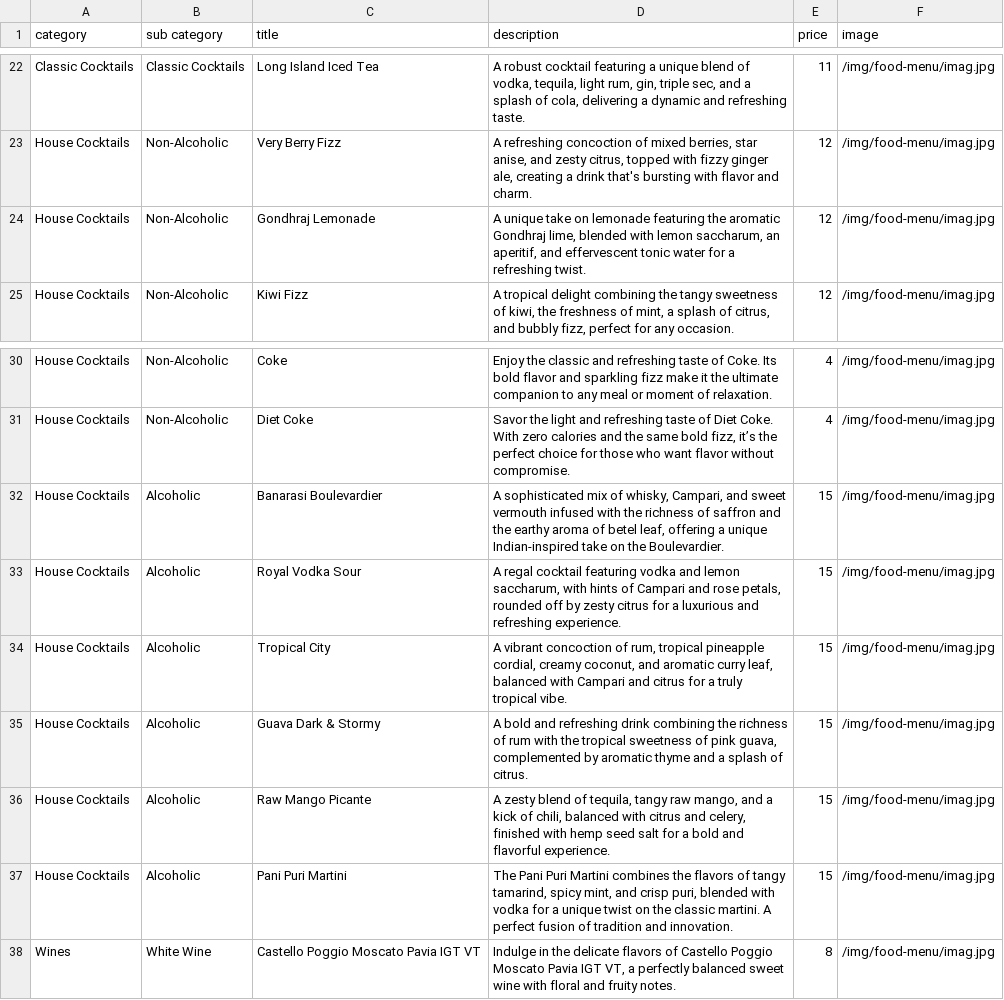
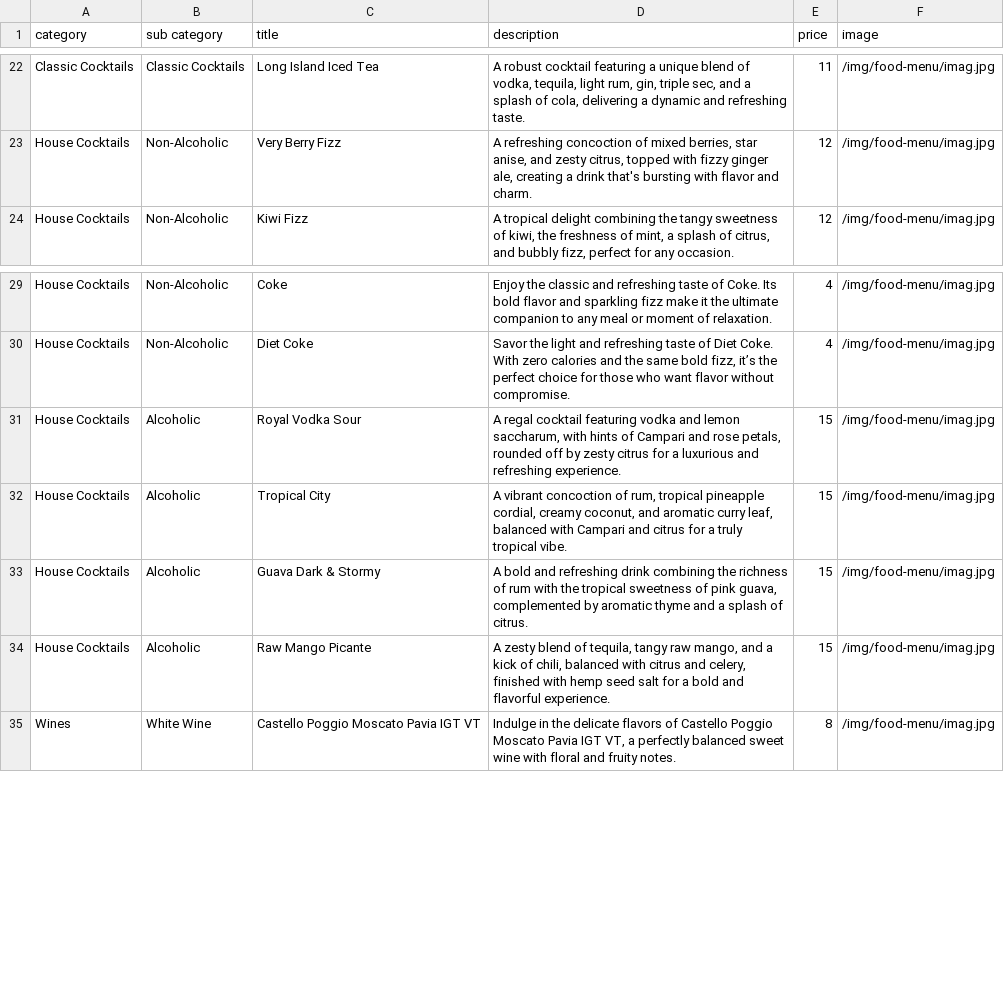
Before and after one commit to pritishraj04/delhi-lounge-new-menu, a CSV file: public/data/bar-menu.csv, drawn as a sheet; only a part is shown, gaps mark what is left out.

```diff
--- a/public/data/bar-menu.csv
+++ b/public/data/bar-menu.csv
@@ -23,3 +23,2 @@ Classic Cocktails,Classic Cocktails,Long Island Iced Tea,"A robust cocktail feat
 House Cocktails,Non-Alcoholic,Very Berry Fizz,"A refreshing concoction of mixed berries, star anise, and zesty citrus, topped with fizzy ginger ale, creating a drink that's bursting with flavor and charm.",12,/img/food-menu/imag.jpg
-House Cocktails,Non-Alcoholic,Gondhraj Lemonade,"A unique take on lemonade featuring the aromatic Gondhraj lime, blended with lemon saccharum, an aperitif, and effervescent tonic water for a refreshing twist.",12,/img/food-menu/imag.jpg
 House Cocktails,Non-Alcoholic,Kiwi Fizz,"A tropical delight combining the tangy sweetness of kiwi, the freshness of mint, a splash of citrus, and bubbly fizz, perfect for any occasion.",12,/img/food-menu/imag.jpg
@@ -31,3 +30,2 @@ House Cocktails,Non-Alcoholic,Coke,Enjoy the classic and refreshing taste of Cok
 House Cocktails,Non-Alcoholic,Diet Coke,"Savor the light and refreshing taste of Diet Coke. With zero calories and the same bold fizz, it’s the perfect choice for those who want flavor without compromise.",4,/img/food-menu/imag.jpg
-House Cocktails,Alcoholic,Banarasi Boulevardier,"A sophisticated mix of whisky, Campari, and sweet vermouth infused with the richness of saffron and the earthy aroma of betel leaf, offering a unique Indian-inspired take on the Boulevardier.",15,/img/food-menu/imag.jpg
 House Cocktails,Alcoholic,Royal Vodka Sour,"A regal cocktail featuring vodka and lemon saccharum, with hints of Campari and rose petals, rounded off by zesty citrus for a luxurious and refreshing experience.",15,/img/food-menu/imag.jpg
@@ -36,3 +34,2 @@ House Cocktails,Alcoholic,Guava Dark & Stormy,"A bold and refreshing drink combi
 House Cocktails,Alcoholic,Raw Mango Picante,"A zesty blend of tequila, tangy raw mango, and a kick of chili, balanced with citrus and celery, finished with hemp seed salt for a bold and flavorful experience.",15,/img/food-menu/imag.jpg
-House Cocktails,Alcoholic,Pani Puri Martini,"The Pani Puri Martini combines the flavors of tangy tamarind, spicy mint, and crisp puri, blended with vodka for a unique twist on the classic martini. A perfect fusion of tradition and innovation.",15,/img/food-menu/imag.jpg
 Wines,White Wine,Castello Poggio Moscato Pavia IGT VT,"Indulge in the delicate flavors of Castello Poggio Moscato Pavia IGT VT, a perfectly balanced sweet wine with floral and fruity notes.",8,/img/food-menu/imag.jpg
```
Also changed, not shown: public/data/food-menu.csv.
